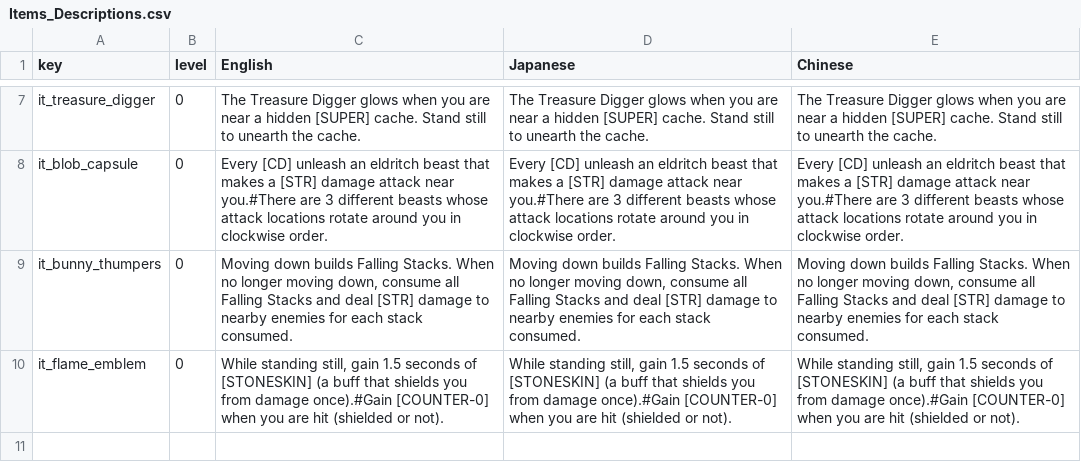
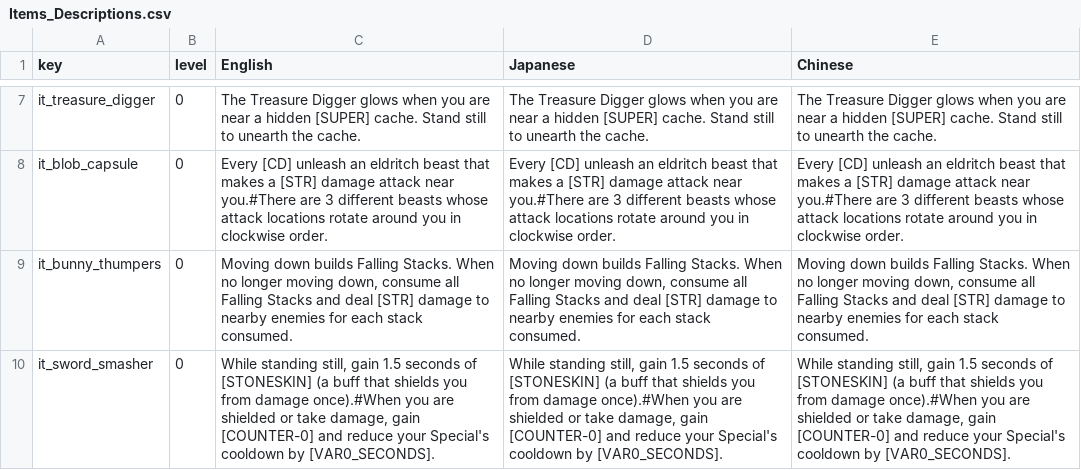
Before and after one commit to Imaginary-Horizons-Productions/RnS-VG-Homage-Set, a CSV file: Items_Descriptions.csv, drawn as a sheet; only a part is shown, gaps mark what is left out; the diff names each change by its address in the sheet, - before the commit and + after, or states it on an @@ line.

Commit message:
Sword Smasher balance - rename Flame Emblem to Sword Smasher - When shielded or damaged, recharge user's Special by 2 seconds

```diff
--- a/Items_Descriptions.csv
+++ b/Items_Descriptions.csv
-A10 (key): it_flame_emblem
+A10 (key): it_sword_smasher
-C10 (English): …from damage once).#Gain [COUNTER-0] when you are hit (shielded or not).
+C10 (English): …from damage once).#When you are shielded or take damage, gain [COUNTER-0] and reduce your Special's cooldown by [VAR0_SECONDS].
-D10 (Japanese): …from damage once).#Gain [COUNTER-0] when you are hit (shielded or not).
+D10 (Japanese): …from damage once).#When you are shielded or take damage, gain [COUNTER-0] and reduce your Special's cooldown by [VAR0_SECONDS].
-E10 (Chinese): …from damage once).#Gain [COUNTER-0] when you are hit (shielded or not).
+E10 (Chinese): …from damage once).#When you are shielded or take damage, gain [COUNTER-0] and reduce your Special's cooldown by [VAR0_SECONDS].
```
Also changed, not shown: Items.csv, Items_Names.csv, 1 other file.
